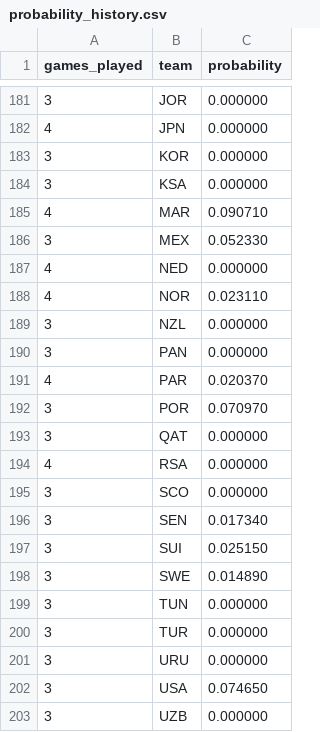
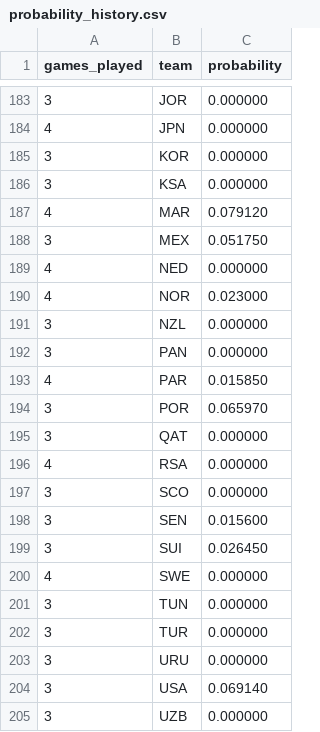
Before and after one commit to mvermeulen/ai, a CSV file: worldcup/data/probability_history.csv, drawn as a sheet; only a part is shown, gaps mark what is left out; the diff covers the shown part only.

```diff
--- a/worldcup/data/probability_history.csv
+++ b/worldcup/data/probability_history.csv
@@ -184,10 +186,10 @@ games_played,team,probability
 3,KSA,0.000000
-4,MAR,0.090710
-3,MEX,0.052330
+4,MAR,0.079120
+3,MEX,0.051750
 4,NED,0.000000
-4,NOR,0.023110
+4,NOR,0.023000
 3,NZL,0.000000
 3,PAN,0.000000
-4,PAR,0.020370
-3,POR,0.070970
+4,PAR,0.015850
+3,POR,0.065970
 3,QAT,0.000000
@@ -195,5 +197,5 @@ games_played,team,probability
 3,SCO,0.000000
-3,SEN,0.017340
-3,SUI,0.025150
-3,SWE,0.014890
+3,SEN,0.015600
+3,SUI,0.026450
+4,SWE,0.000000
 3,TUN,0.000000
@@ -201,3 +203,3 @@ games_played,team,probability
 3,URU,0.000000
-3,USA,0.074650
+3,USA,0.069140
 3,UZB,0.000000
```
Also changed, not shown: 3 added rows, 1 removed row and 19 edited cells elsewhere in this file, worldcup/data/schedule.csv.
